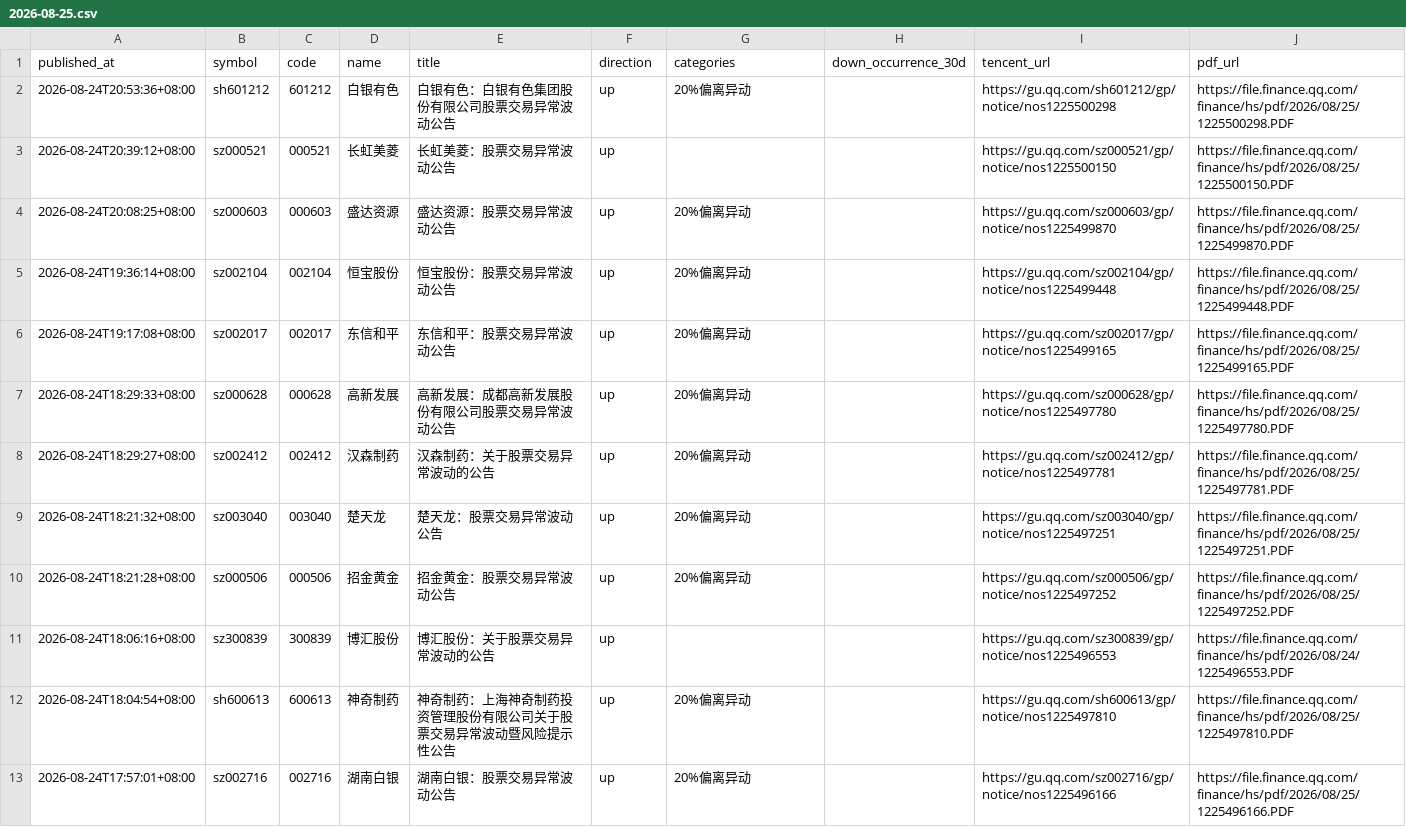
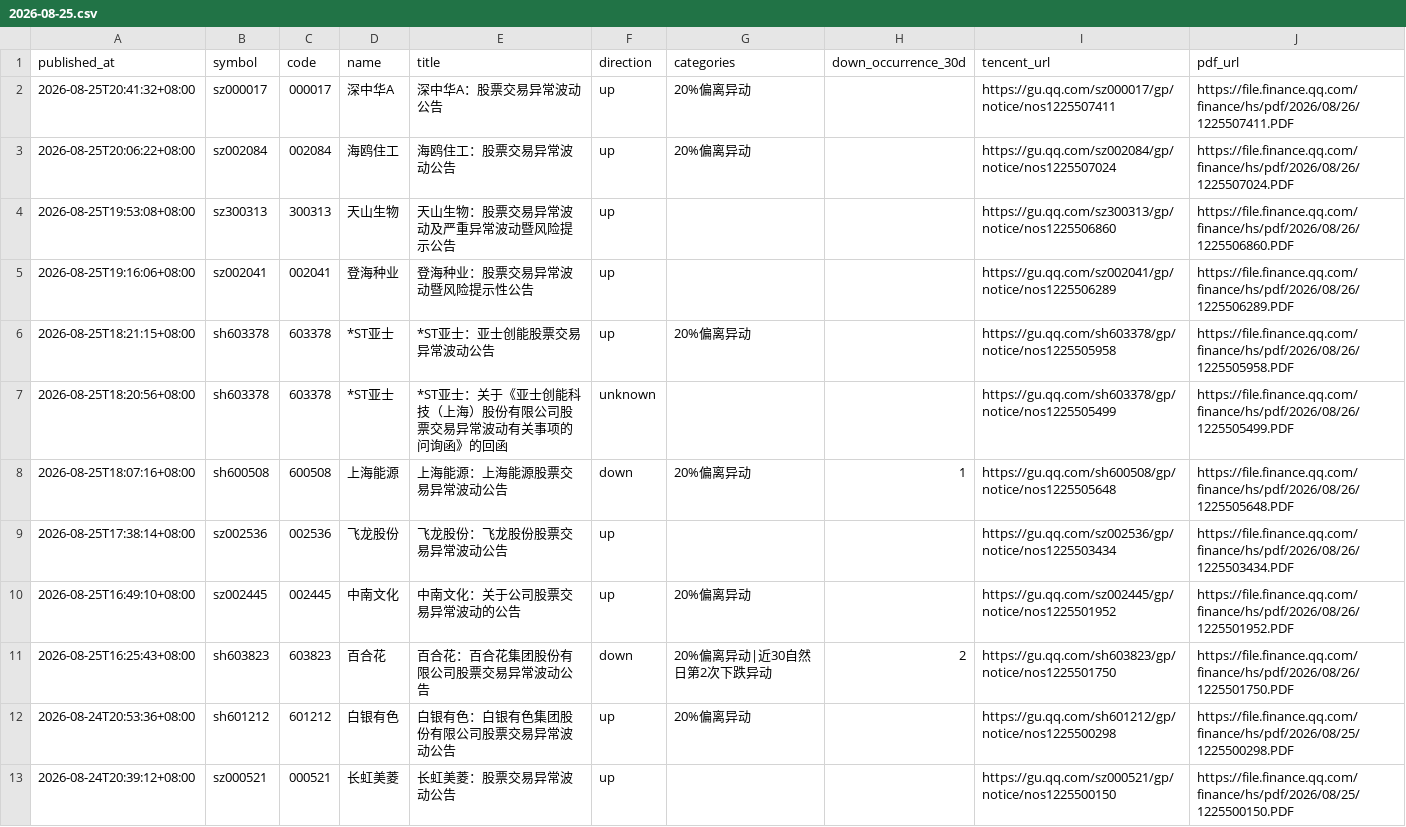
Before and after one commit to huyuyua/myfirstproject, a CSV file: docs/abnormal-announcements/history/2026/2026-08-25.csv, drawn as a sheet; only a part is shown; the shorter side is filled out with more unchanged rows; the diff names each change by its address in the sheet, - before the commit and + after, or states it on an @@ line.

```diff
--- a/docs/abnormal-announcements/history/2026/2026-08-25.csv
+++ b/docs/abnormal-announcements/history/2026/2026-08-25.csv
+row 2: 2026-08-25T20:41:32+08:00 | sz000017 | 000017 | 深中华A | 深中华A：股票交易异常波动公告 | up | 20%偏离异动 |  | https://gu.qq.com/sz000017/gp/notice/nos1225507411 | https://file.finance.qq.com/finance/hs/pdf/2026/08/26/1225507411.PDF
+row 3: 2026-08-25T20:06:22+08:00 | sz002084 | 002084 | 海鸥住工 | 海鸥住工：股票交易异常波动公告 | up | 20%偏离异动 |  | https://gu.qq.com/sz002084/gp/notice/nos1225507024 | https://file.finance.qq.com/finance/hs/pdf/2026/08/26/1225507024.PDF
+row 4: 2026-08-25T19:53:08+08:00 | sz300313 | 300313 | 天山生物 | 天山生物：股票交易异常波动及严重异常波动暨风险提示公告 | up |  |  | https://gu.qq.com/sz300313/gp/notice/nos1225506860 | https://file.finance.qq.com/finance/hs/pdf/2026/08/26/1225506860.PDF
+row 5: 2026-08-25T19:16:06+08:00 | sz002041 | 002041 | 登海种业 | 登海种业：股票交易异常波动暨风险提示性公告 | up |  |  | https://gu.qq.com/sz002041/gp/notice/nos1225506289 | https://file.finance.qq.com/finance/hs/pdf/2026/08/26/1225506289.PDF
+row 6: 2026-08-25T18:21:15+08:00 | sh603378 | 603378 | *ST亚士 | *ST亚士：亚士创能股票交易异常波动公告 | up | 20%偏离异动 |  | https://gu.qq.com/sh603378/gp/notice/nos1225505958 | https://file.finance.qq.com/finance/hs/pdf/2026/08/26/1225505958.PDF
+row 7: 2026-08-25T18:20:56+08:00 | sh603378 | 603378 | *ST亚士 | *ST亚士：关于《亚士创能科技（上海）股份有限公司股票交易异常波动有关事项的问询函》的回函 | unknown |  |  | https://gu.qq.com/sh603378/gp/notice/nos1225505499 | https://file.finance.qq.com/finance/hs/pdf/2026/08/26/1225505499.PDF
+row 8: 2026-08-25T18:07:16+08:00 | sh600508 | 600508 | 上海能源 | 上海能源：上海能源股票交易异常波动公告 | down | 20%偏离异动 | 1 | https://gu.qq.com/sh600508/gp/notice/nos1225505648 | https://file.finance.qq.com/finance/hs/pdf/2026/08/26/1225505648.PDF
+row 9: 2026-08-25T17:38:14+08:00 | sz002536 | 002536 | 飞龙股份 | 飞龙股份：飞龙股份股票交易异常波动公告 | up |  |  | https://gu.qq.com/sz002536/gp/notice/nos1225503434 | https://file.finance.qq.com/finance/hs/pdf/2026/08/26/1225503434.PDF
+row 10: 2026-08-25T16:49:10+08:00 | sz002445 | 002445 | 中南文化 | 中南文化：关于公司股票交易异常波动的公告 | up | 20%偏离异动 |  | https://gu.qq.com/sz002445/gp/notice/nos1225501952 | https://file.finance.qq.com/finance/hs/pdf/2026/08/26/1225501952.PDF
+row 11: 2026-08-25T16:25:43+08:00 | sh603823 | 603823 | 百合花 | 百合花：百合花集团股份有限公司股票交易异常波动公告 | down | 20%偏离异动|近30自然日第2次下跌异动 | 2 | https://gu.qq.com/sh603823/gp/notice/nos1225501750 | https://file.finance.qq.com/finance/hs/pdf/2026/08/26/1225501750.PDF
```
Also changed, not shown: 4 other files.
